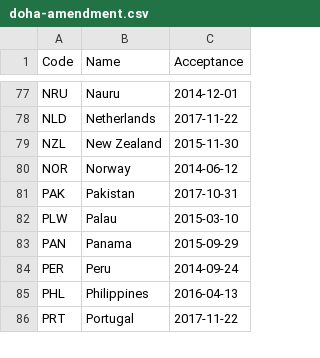
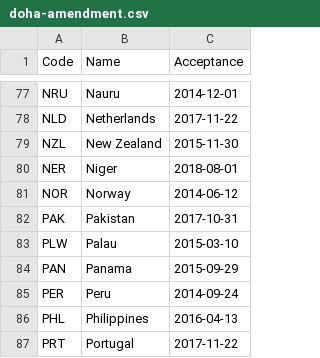
Before and after one commit to openclimatedata/doha-amendment-entry-into-force, a CSV file: data/doha-amendment.csv, drawn as a sheet; only a part is shown, gaps mark what is left out; the diff names each change by its address in the sheet, - before the commit and + after, or states it on an @@ line.

Commit message:
Update with Niger

```diff
--- a/data/doha-amendment.csv
+++ b/data/doha-amendment.csv
+row 80: NER | Niger | 2018-08-01
```
